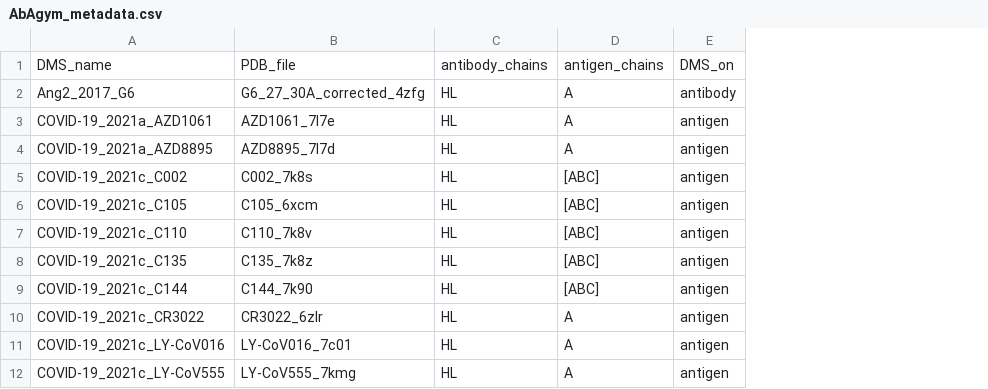
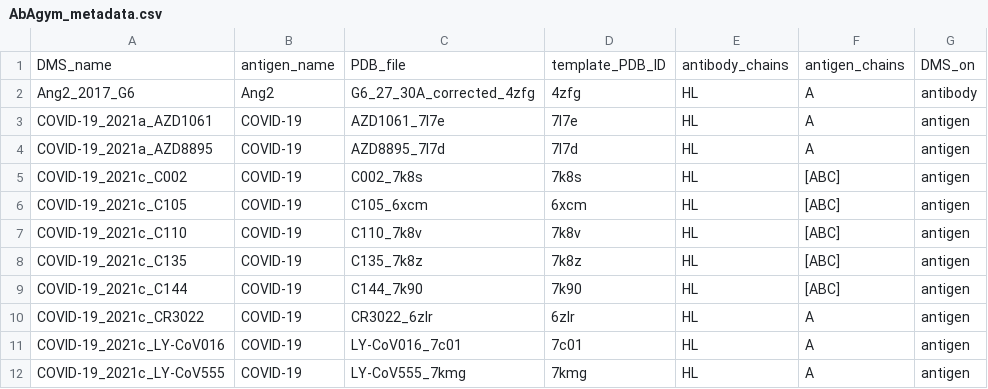
Before and after one commit to 3BioCompBio/AbAgym, a CSV file: AbAgym_metadata.csv, drawn as a sheet; only a part is shown; the diff names each change by its address in the sheet, - before the commit and + after, or states it on an @@ line.

Commit message:
Update metadata file

```diff
--- a/AbAgym_metadata.csv
+++ b/AbAgym_metadata.csv
+column B, rows 1-12: antigen_name | Ang2 | COVID-19 | COVID-19 | COVID-19 | COVID-19 | COVID-19 | COVID-19 | COVID-19 | COVID-19 | COVID-19 | COVID-19
+column D, rows 1-12: template_PDB_ID | 4zfg | 7l7e | 7l7d | 7k8s | 6xcm | 7k8v | 7k8z | 7k90 | 6zlr | 7c01 | 7kmg
```
